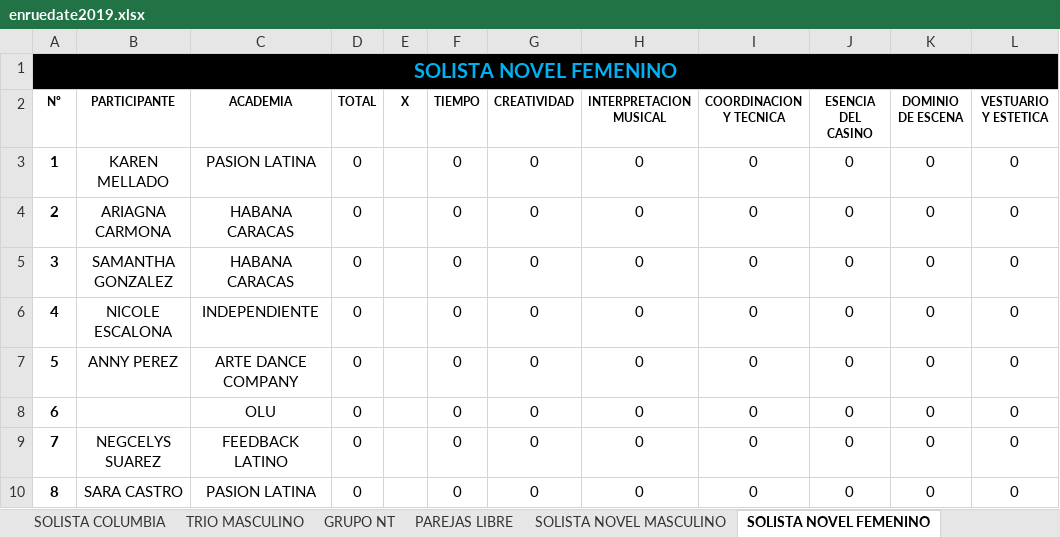
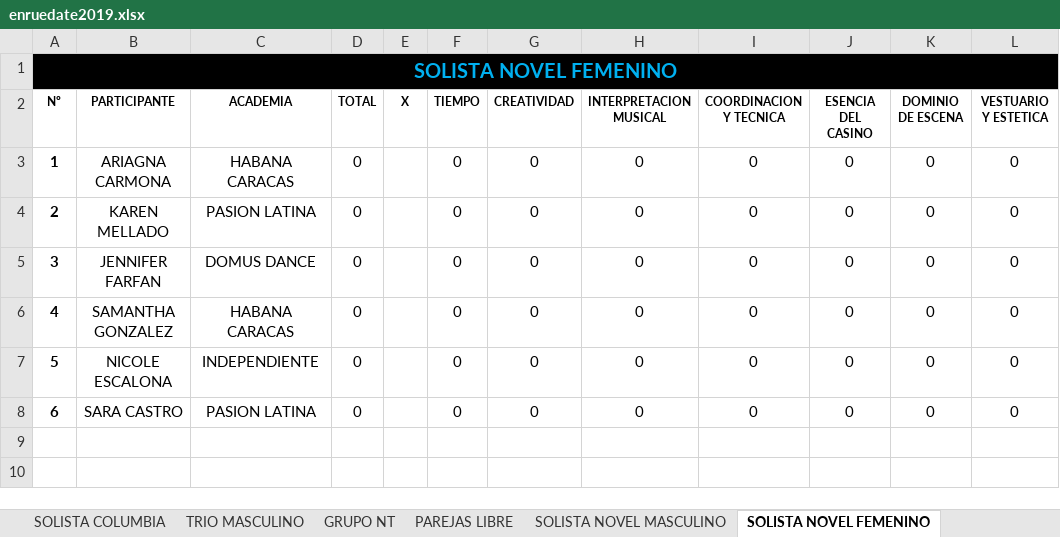
Before and after one commit to aarcela/sweetestKids, an Excel workbook: assets/data/enruedate2019.xlsx, sheet SOLISTA NOVEL FEMENINO, drawn as a sheet; values as stored, in another font and other column widths than the file's, no borders; removed rows and columns are numbered as before the commit, all else as after; the diff names each change by its address in the sheet, - before the commit and + after, or states it on an @@ line.

```diff
--- a/assets/data/enruedate2019.xlsx (sheet SOLISTA NOVEL FEMENINO)
+++ b/assets/data/enruedate2019.xlsx (sheet SOLISTA NOVEL FEMENINO)
+row 3: 1 | ARIAGNA CARMONA | HABANA CARACAS | 0 |  | 0 | 0 | 0 | 0 | 0 | 0 | 0
@@ column A (Nº) renumbered from row 4 down @@
-B5 (PARTICIPANTE): ARIAGNA CARMONA
+B5 (PARTICIPANTE): JENNIFER FARFAN
-C5 (ACADEMIA): HABANA CARACAS
+C5 (ACADEMIA): DOMUS DANCE
-row 7: 5 | ANNY PEREZ | ARTE DANCE COMPANY | 0 |  | 0 | 0 | 0 | 0 | 0 | 0 | 0
-row 8: 6 |  | OLU | 0 |  | 0 | 0 | 0 | 0 | 0 | 0 | 0
-row 9: 7 | NEGCELYS SUAREZ | FEEDBACK LATINO | 0 |  | 0 | 0 | 0 | 0 | 0 | 0 | 0
```
Also changed, not shown: sheet SOLISTA INFANTIL FEMENINO, sheet DUETO ABIERTO, sheet PAREJAS NOVEL, sheet SOLISTA NT MASCULINO, sheet SOLISTA NT FEMENINO, sheet SOLISTA NOVEL MASCULINO, 11 more sheets, other sheet tabs, formulas that keep their value.
